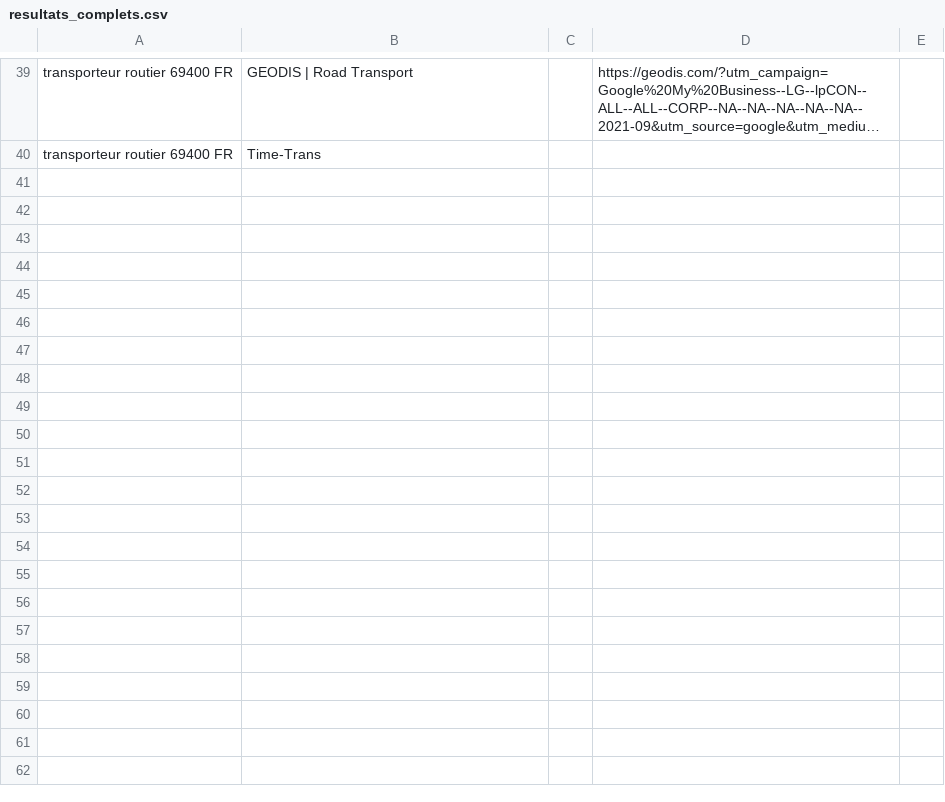
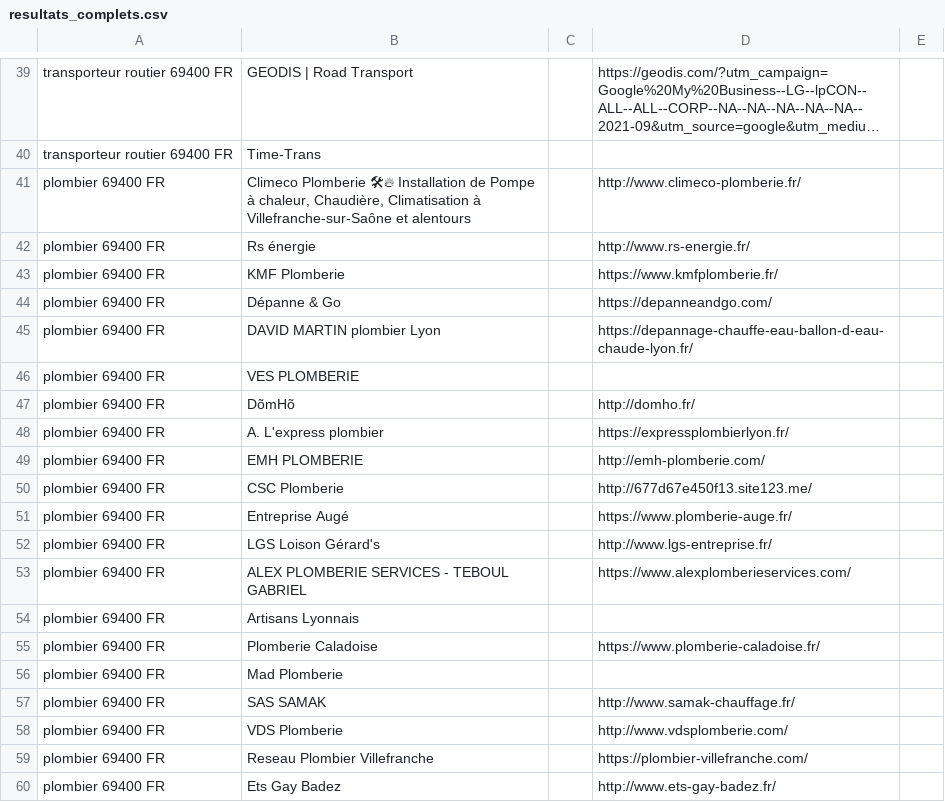
Before and after one commit to GaetanConstant/plouf-prospect, a CSV file: scrapping/resultats/resultats_complets.csv, drawn as a sheet; only a part is shown, gaps mark what is left out; long unchanged cells end in …; the diff covers the shown part only; the diff names each change by its address in the sheet, - before the commit and + after, or states it on an @@ line.

```diff
--- a/scrapping/resultats/resultats_complets.csv
+++ b/scrapping/resultats/resultats_complets.csv
+row 41: plombier 69400 FR | Climeco Plomberie 🛠🔥 Installation de Pompe à chaleur, Chaudière, Climatisation à Villefranche-sur-Saône et alentours |  | http://www.climeco-plomberie.fr/
+row 42: plombier 69400 FR | Rs énergie |  | http://www.rs-energie.fr/
+row 43: plombier 69400 FR | KMF Plomberie |  | https://www.kmfplomberie.fr/
+row 44: plombier 69400 FR | Dépanne & Go |  | https://depanneandgo.com/
+row 45: plombier 69400 FR | DAVID MARTIN plombier Lyon |  | https://depannage-chauffe-eau-ballon-d-eau-chaude-lyon.fr/
+row 46: plombier 69400 FR | VES PLOMBERIE
+row 47: plombier 69400 FR | DõmHõ |  | http://domho.fr/
+row 48: plombier 69400 FR | A. L'express plombier |  | https://expressplombierlyon.fr/
+row 49: plombier 69400 FR | EMH PLOMBERIE |  | http://emh-plomberie.com/
+row 50: plombier 69400 FR | CSC Plomberie |  | http://677d67e450f13.site123.me/
+row 51: plombier 69400 FR | Entreprise Augé |  | https://www.plomberie-auge.fr/
+row 52: plombier 69400 FR | LGS Loison Gérard's |  | http://www.lgs-entreprise.fr/
+row 53: plombier 69400 FR | ALEX PLOMBERIE SERVICES - TEBOUL GABRIEL |  | https://www.alexplomberieservices.com/
+row 54: plombier 69400 FR | Artisans Lyonnais
+row 55: plombier 69400 FR | Plomberie Caladoise |  | https://www.plomberie-caladoise.fr/
+row 56: plombier 69400 FR | Mad Plomberie
+row 57: plombier 69400 FR | SAS SAMAK |  | http://www.samak-chauffage.fr/
+row 58: plombier 69400 FR | VDS Plomberie |  | http://www.vdsplomberie.com/
+row 59: plombier 69400 FR | Reseau Plombier Villefranche |  | https://plombier-villefranche.com/
+row 60: plombier 69400 FR | Ets Gay Badez |  | http://www.ets-gay-badez.fr/
```
Also changed, not shown: 20 added rows elsewhere in this file, 6 other files.
